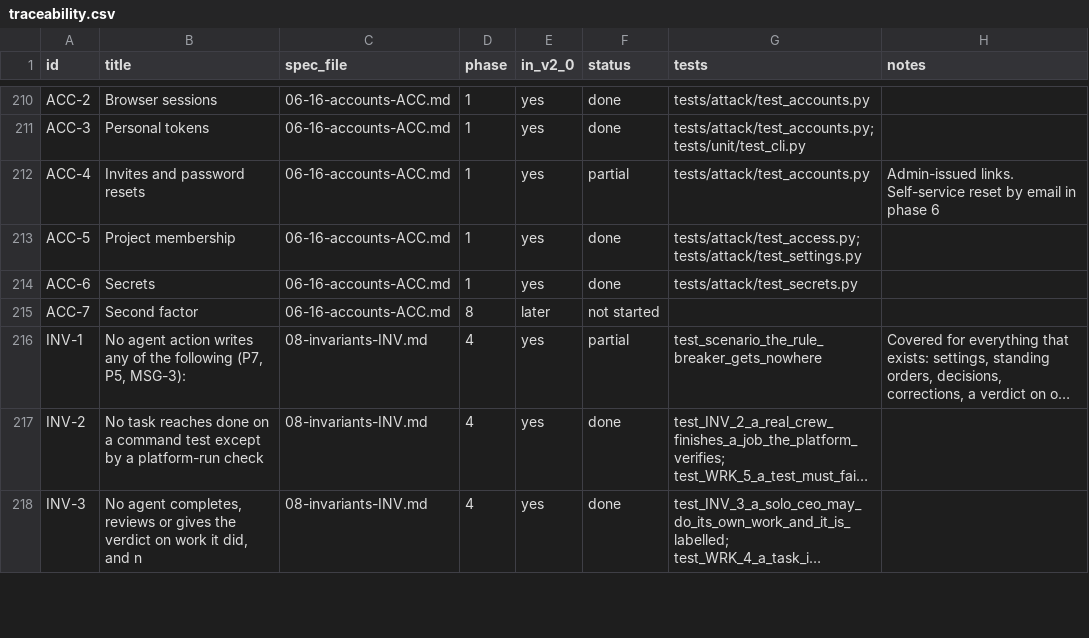
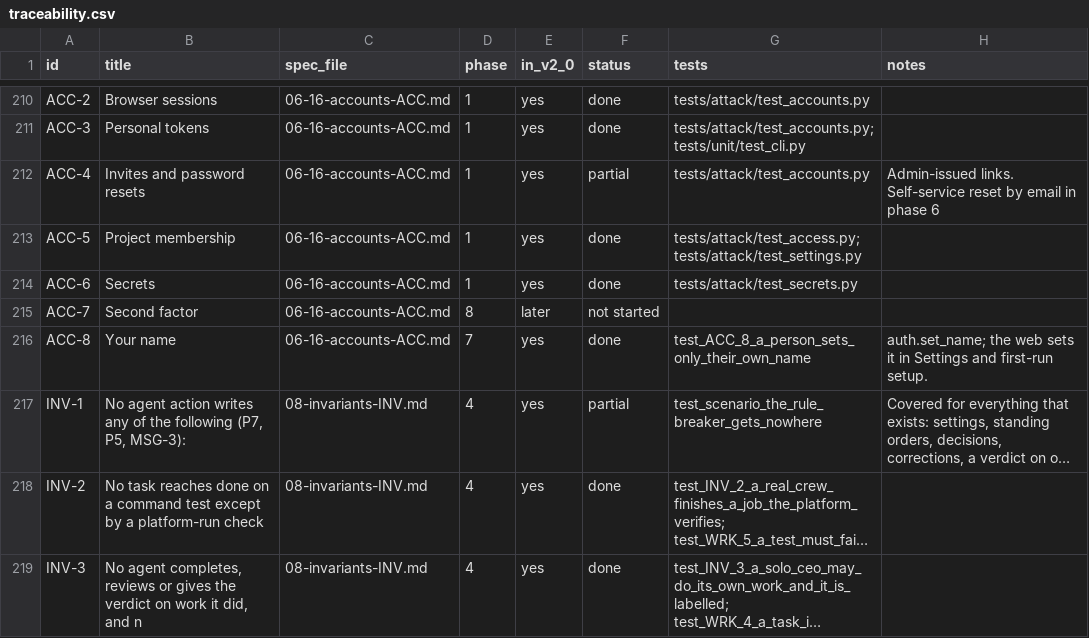
Before and after one commit to dominicplouffe/crewmind, a CSV file: docs/traceability.csv, drawn as a sheet; only a part is shown, gaps mark what is left out; long unchanged cells end in …; the diff names each change by its address in the sheet, - before the commit and + after, or states it on an @@ line.

```diff
--- a/docs/traceability.csv
+++ b/docs/traceability.csv
+row 216: ACC-8 | Your name | 06-16-accounts-ACC.md | 7 | yes | done | test_ACC_8_a_person_sets_only_their_own_name | auth.set_name; the web sets it in Settings and first-run setup.
```
Also changed, not shown: 10 other files.
